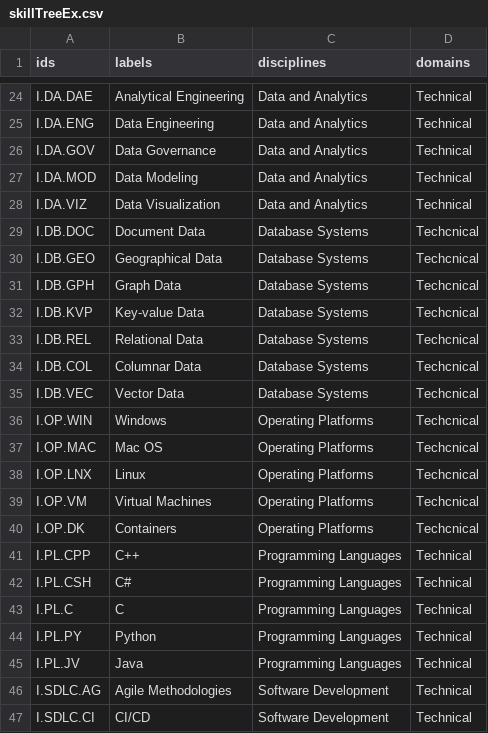
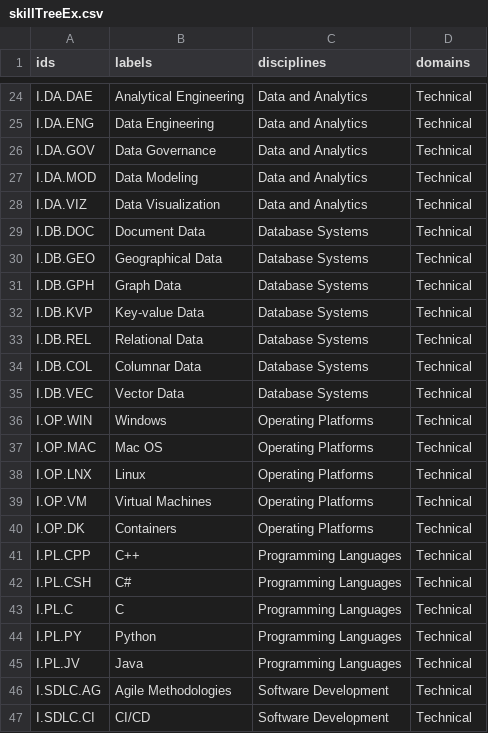
Before and after one commit to mike-macgregor/datasets, a CSV file: skilltree/skillTreeEx.csv, drawn as a sheet; only a part is shown, gaps mark what is left out.

Commit message:
typo

```diff
--- a/skilltree/skillTreeEx.csv
+++ b/skilltree/skillTreeEx.csv
@@ -28,14 +28,14 @@ I.DA.MOD,Data Modeling,Data and Analytics,Technical
 I.DA.VIZ,Data Visualization,Data and Analytics,Technical
-I.DB.DOC,Document Data,Database Systems,Techcnical
-I.DB.GEO,Geographical Data,Database Systems,Techcnical
-I.DB.GPH,Graph Data,Database Systems,Techcnical
-I.DB.KVP,Key-value Data,Database Systems,Techcnical
-I.DB.REL,Relational Data,Database Systems,Techcnical
-I.DB.COL,Columnar Data,Database Systems,Techcnical
-I.DB.VEC,Vector Data,Database Systems,Techcnical
-I.OP.WIN,Windows,Operating Platforms,Techcnical
-I.OP.MAC,Mac OS,Operating Platforms,Techcnical
-I.OP.LNX,Linux,Operating Platforms,Techcnical
-I.OP.VM,Virtual Machines,Operating Platforms,Techcnical
-I.OP.DK,Containers,Operating Platforms,Techcnical
+I.DB.DOC,Document Data,Database Systems,Technical
+I.DB.GEO,Geographical Data,Database Systems,Technical
+I.DB.GPH,Graph Data,Database Systems,Technical
+I.DB.KVP,Key-value Data,Database Systems,Technical
+I.DB.REL,Relational Data,Database Systems,Technical
+I.DB.COL,Columnar Data,Database Systems,Technical
+I.DB.VEC,Vector Data,Database Systems,Technical
+I.OP.WIN,Windows,Operating Platforms,Technical
+I.OP.MAC,Mac OS,Operating Platforms,Technical
+I.OP.LNX,Linux,Operating Platforms,Technical
+I.OP.VM,Virtual Machines,Operating Platforms,Technical
+I.OP.DK,Containers,Operating Platforms,Technical
 I.PL.CPP,C++,Programming Languages,Technical
```
